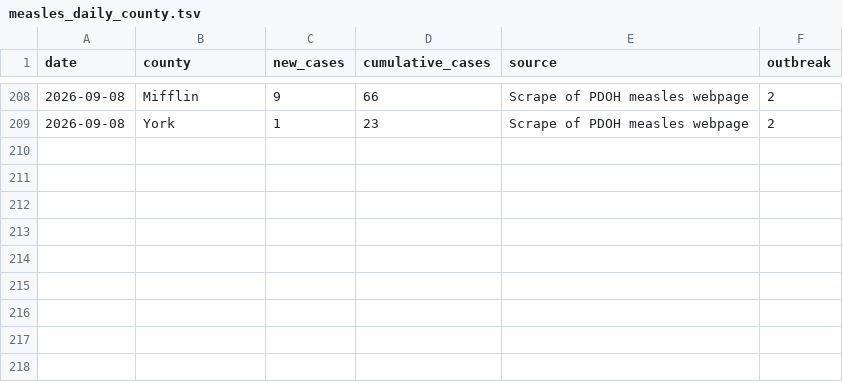
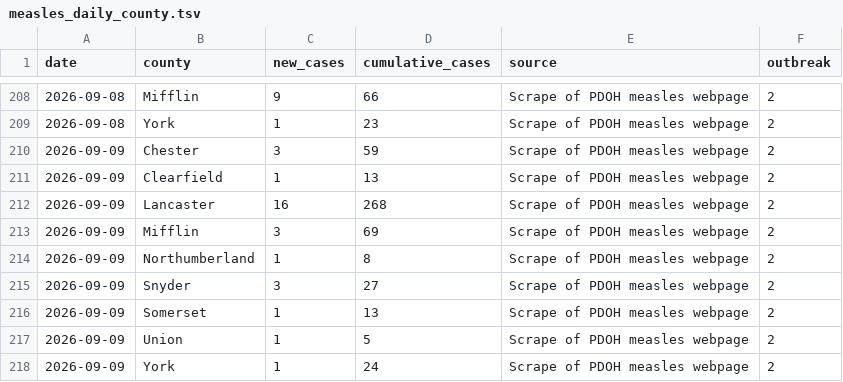
Before and after one commit to PittsburghPG/measles-tracker, a TSV file: data/measles_daily_county.tsv, drawn as a sheet; only a part is shown, gaps mark what is left out.

```diff
--- a/data/measles_daily_county.tsv
+++ b/data/measles_daily_county.tsv
@@ -209 +209,10 @@ date	county	new_cases	cumulative_cases	source	outbreak
 2026-09-08	York	1	23	Scrape of PDOH measles webpage	2
+2026-09-09	Chester	3	59	Scrape of PDOH measles webpage	2
+2026-09-09	Clearfield	1	13	Scrape of PDOH measles webpage	2
+2026-09-09	Lancaster	16	268	Scrape of PDOH measles webpage	2
+2026-09-09	Mifflin	3	69	Scrape of PDOH measles webpage	2
+2026-09-09	Northumberland	1	8	Scrape of PDOH measles webpage	2
+2026-09-09	Snyder	3	27	Scrape of PDOH measles webpage	2
+2026-09-09	Somerset	1	13	Scrape of PDOH measles webpage	2
+2026-09-09	Union	1	5	Scrape of PDOH measles webpage	2
+2026-09-09	York	1	24	Scrape of PDOH measles webpage	2
```
Also changed, not shown: data/measles_daily_age_group.tsv, data/measles_daily_hospitalization.tsv, 5 other files.
